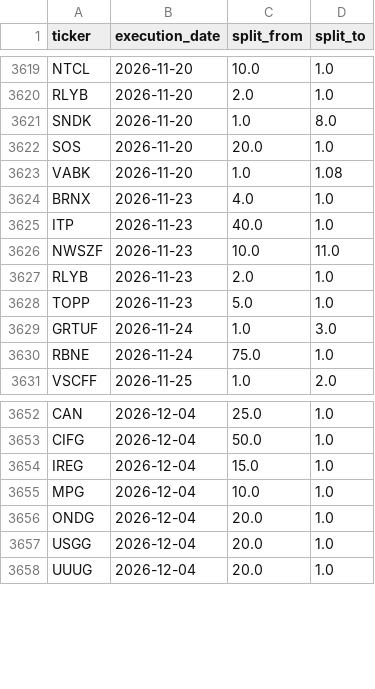
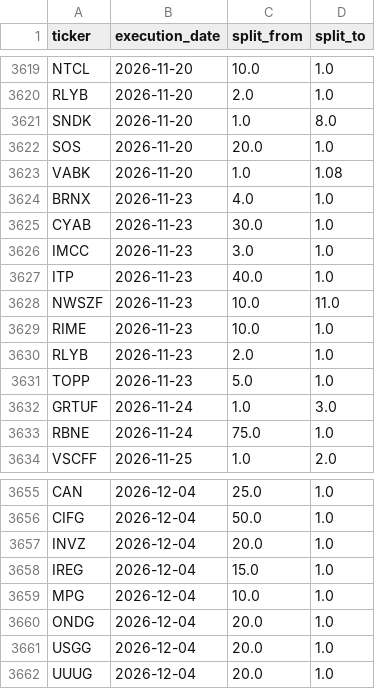
Before and after one commit to az123-stack/breadth-monitor, a CSV file: data/splits.csv, drawn as a sheet; only a part is shown, gaps mark what is left out; the diff names each change by its address in the sheet, - before the commit and + after, or states it on an @@ line.

```diff
--- a/data/splits.csv
+++ b/data/splits.csv
+row 3625: CYAB | 2026-11-23 | 30.0 | 1.0
+row 3626: IMCC | 2026-11-23 | 3.0 | 1.0
+row 3629: RIME | 2026-11-23 | 10.0 | 1.0
+row 3657: INVZ | 2026-12-04 | 20.0 | 1.0
```
Also changed, not shown: 5 other files.
